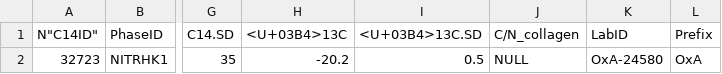
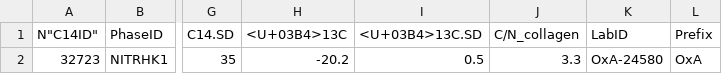
Before and after one commit to BIADwiki/BIADwiki, a CSV file: tools/templates/C14Samples.csv, drawn as a sheet; only a part is shown, gaps mark what is left out; the diff names each change by its address in the sheet, - before the commit and + after, or states it on an @@ line.

```diff
--- a/tools/templates/C14Samples.csv
+++ b/tools/templates/C14Samples.csv
-J2 (C/N_collagen): NULL
+J2 (C/N_collagen): 3.3
```
Also changed, not shown: 1 other file.
